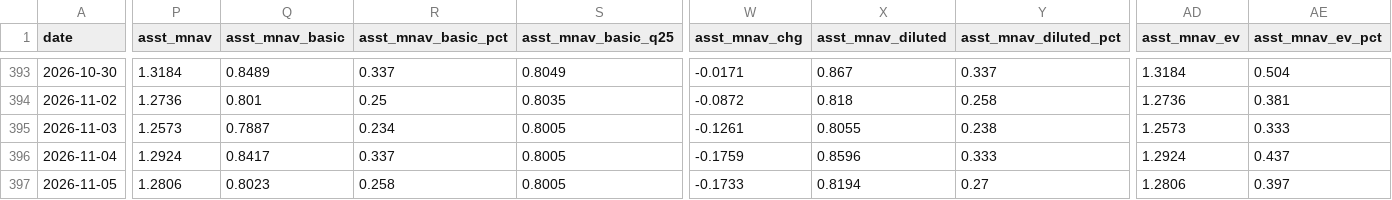
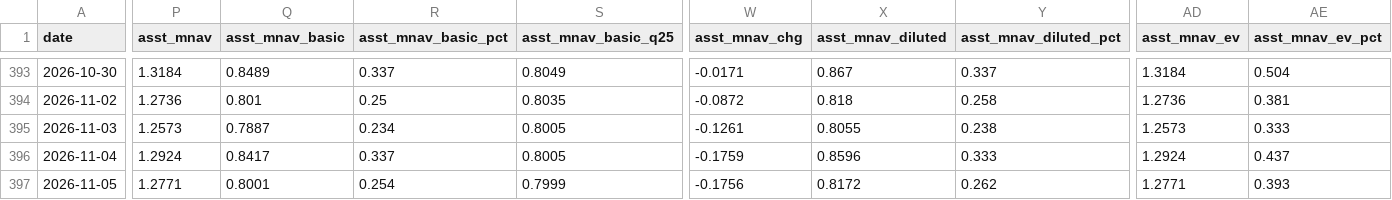
Before and after one commit to bobbyfarrell20/btc-treasury-dashboard, a CSV file: data/rows.csv, drawn as a sheet; only a part is shown, gaps mark what is left out; the diff covers the shown part only; the diff names each change by its address in the sheet, - before the commit and + after, or states it on an @@ line.

```diff
--- a/data/rows.csv
+++ b/data/rows.csv
-P397 (asst_mnav): 1.2806
+P397 (asst_mnav): 1.2771
-Q397 (asst_mnav_basic): 0.8023
+Q397 (asst_mnav_basic): 0.8001
-R397 (asst_mnav_basic_pct): 0.258
+R397 (asst_mnav_basic_pct): 0.254
-S397 (asst_mnav_basic_q25): 0.8005
+S397 (asst_mnav_basic_q25): 0.7999
-W397 (asst_mnav_chg): -0.1733
+W397 (asst_mnav_chg): -0.1756
-X397 (asst_mnav_diluted): 0.8194
+X397 (asst_mnav_diluted): 0.8172
-Y397 (asst_mnav_diluted_pct): 0.27
+Y397 (asst_mnav_diluted_pct): 0.262
-AD397 (asst_mnav_ev): 1.2806
+AD397 (asst_mnav_ev): 1.2771
-AE397 (asst_mnav_ev_pct): 0.397
+AE397 (asst_mnav_ev_pct): 0.393
```
Also changed, not shown: 34 edited cells elsewhere in this file, data/signal_events.csv, 7 other files.
